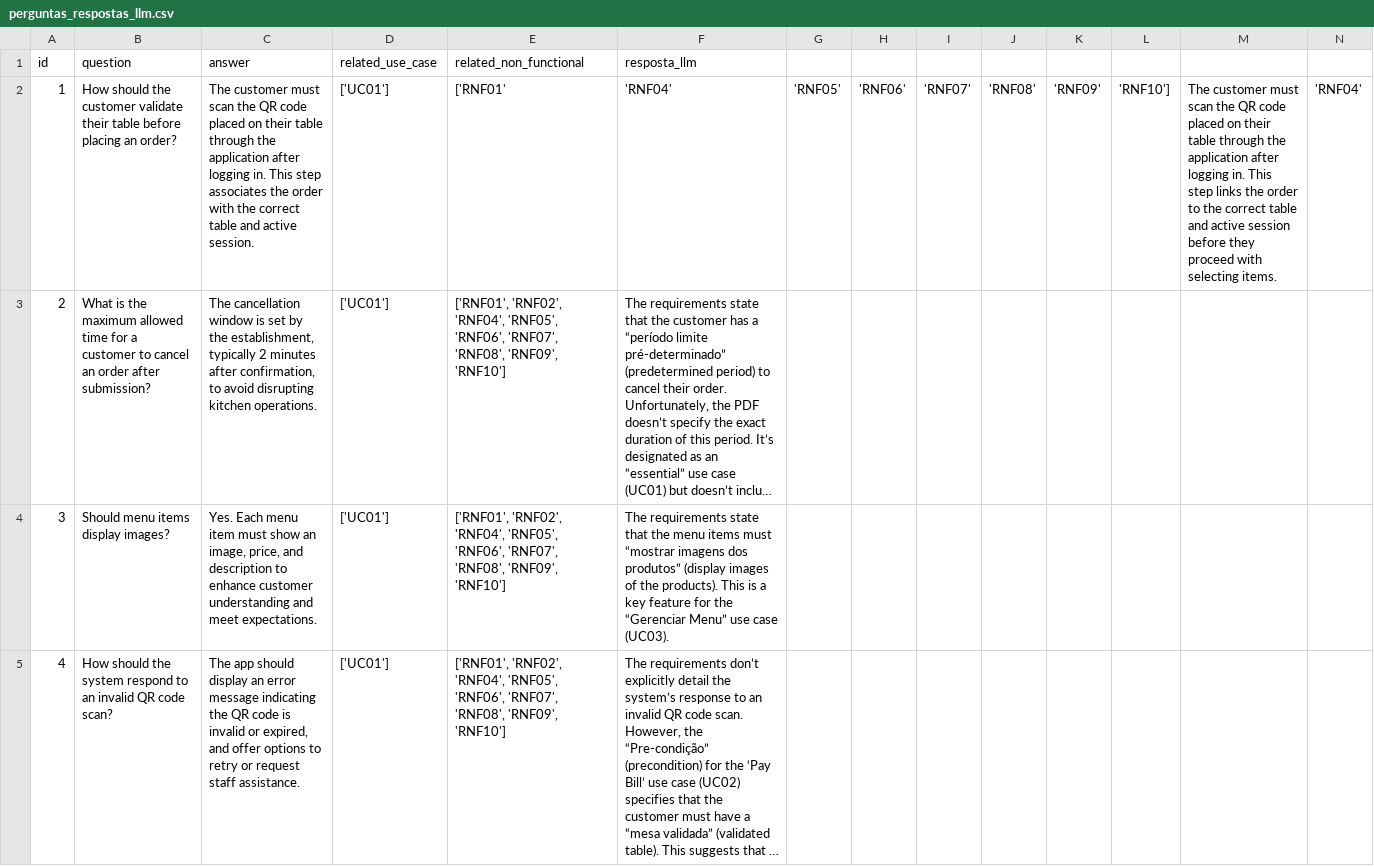
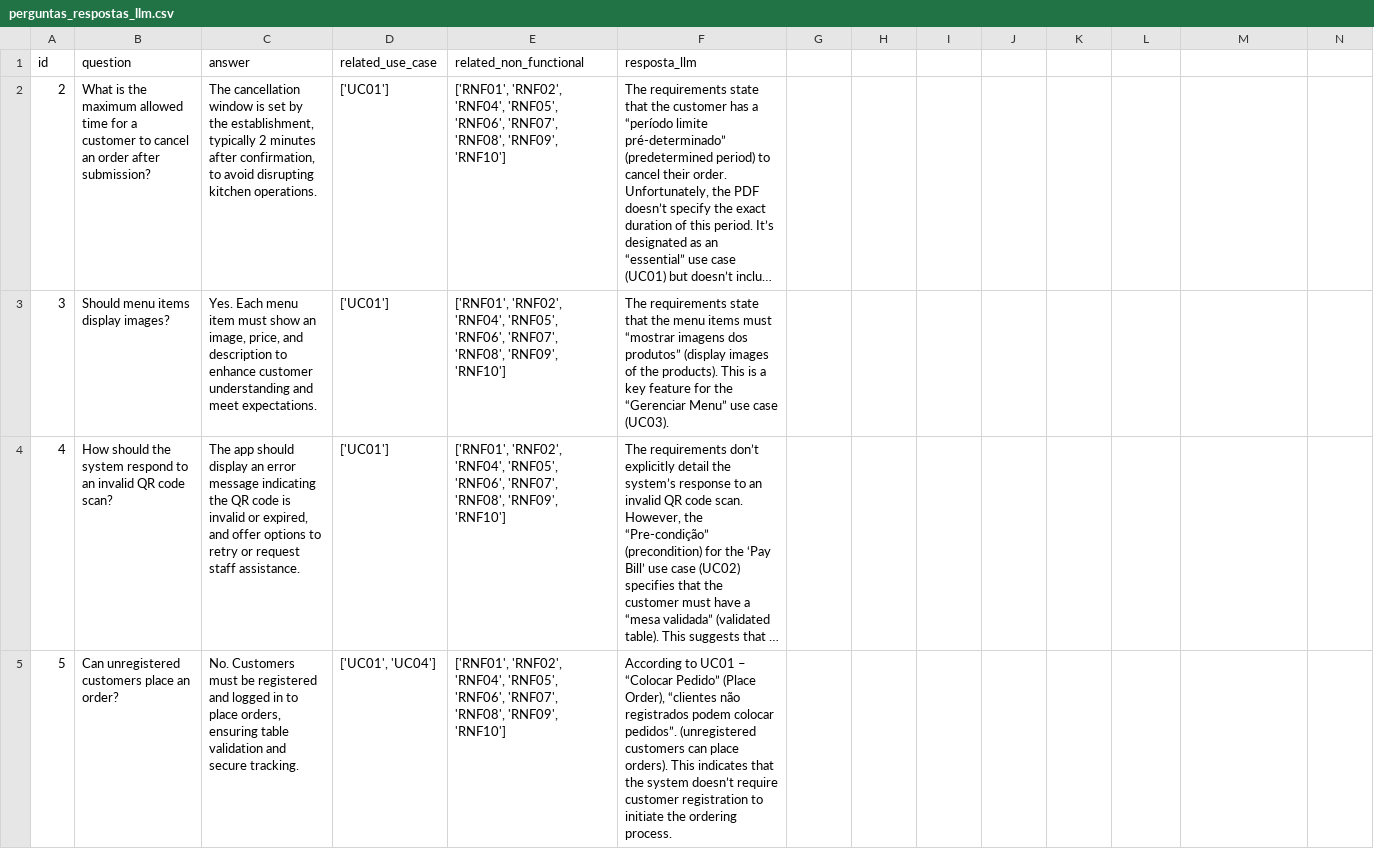
Before and after one commit to 4d4m0r/chatPO, a CSV file: csv/perguntas_respostas_llm.csv, drawn as a sheet; only a part is shown; the shorter side is filled out with more unchanged rows; long unchanged cells end in …; rows hold the shown columns only; the diff names each change by its address in the sheet, - before the commit and + after, or states it on an @@ line.

```diff
--- a/csv/perguntas_respostas_llm.csv
+++ b/csv/perguntas_respostas_llm.csv
-row 2: 1 | How should the customer validate their table before placing an order? | The customer must scan the QR code placed on their table through the application after logging in. This step associates the order with the correct table and active session. | ['UC01'] | ['RNF01' | 'RNF04' | 'RNF05' | 'RNF06' | 'RNF07' | 'RNF08' | 'RNF09' | 'RNF10'] | The customer must scan the QR code placed on their table through the application after logging in. This step links the order to the correct table and active session before they proceed with selecting items. | 'RNF04'
```
Also changed, not shown: 5 other files.
